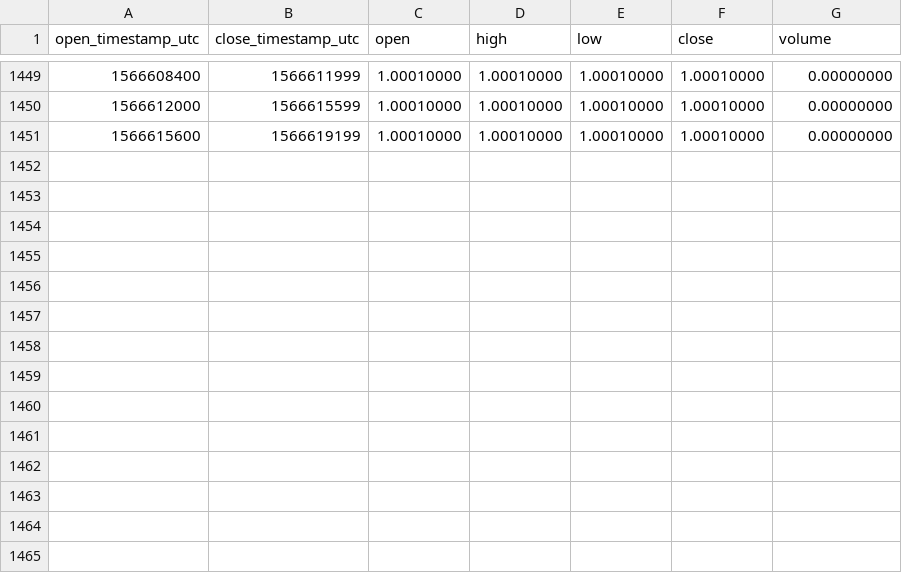
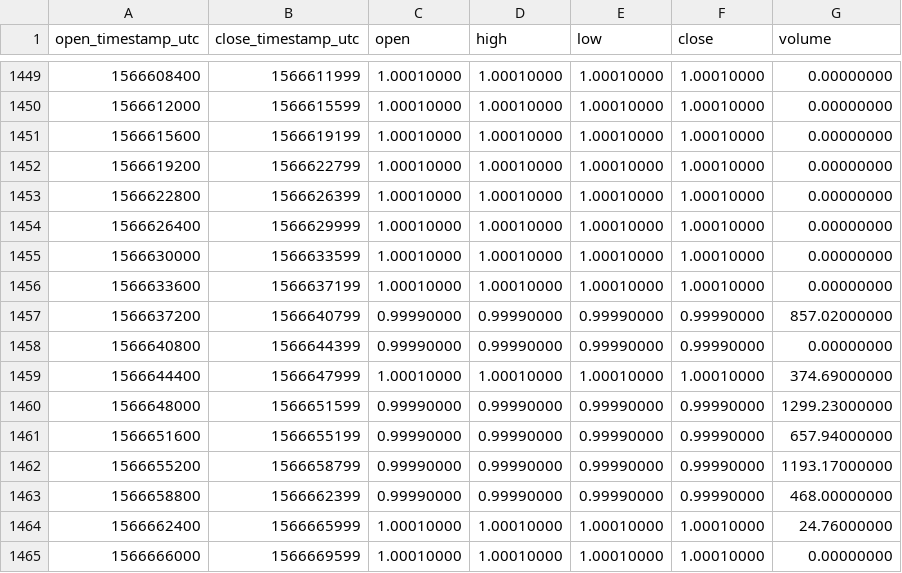
Before and after one commit to cryptobigbro/binance-USDSBUSDS, a CSV file: binance-USDSBUSDS-1h.csv, drawn as a sheet; only a part is shown, gaps mark what is left out.

Commit message:
Update OHLCV data.

```diff
--- a/binance-USDSBUSDS-1h.csv
+++ b/binance-USDSBUSDS-1h.csv
@@ -1451 +1451,15 @@ open_timestamp_utc,close_timestamp_utc,open,high,low,close,volume
 1566615600,1566619199,1.00010000,1.00010000,1.00010000,1.00010000,0.00000000
+1566619200,1566622799,1.00010000,1.00010000,1.00010000,1.00010000,0.00000000
+1566622800,1566626399,1.00010000,1.00010000,1.00010000,1.00010000,0.00000000
+1566626400,1566629999,1.00010000,1.00010000,1.00010000,1.00010000,0.00000000
+1566630000,1566633599,1.00010000,1.00010000,1.00010000,1.00010000,0.00000000
+1566633600,1566637199,1.00010000,1.00010000,1.00010000,1.00010000,0.00000000
+1566637200,1566640799,0.99990000,0.99990000,0.99990000,0.99990000,857.02000000
+1566640800,1566644399,0.99990000,0.99990000,0.99990000,0.99990000,0.00000000
+1566644400,1566647999,1.00010000,1.00010000,1.00010000,1.00010000,374.69000000
+1566648000,1566651599,0.99990000,0.99990000,0.99990000,0.99990000,1299.23000000
+1566651600,1566655199,0.99990000,0.99990000,0.99990000,0.99990000,657.94000000
+1566655200,1566658799,0.99990000,0.99990000,0.99990000,0.99990000,1193.17000000
+1566658800,1566662399,0.99990000,0.99990000,0.99990000,0.99990000,468.00000000
+1566662400,1566665999,1.00010000,1.00010000,1.00010000,1.00010000,24.76000000
+1566666000,1566669599,1.00010000,1.00010000,1.00010000,1.00010000,0.00000000
```
